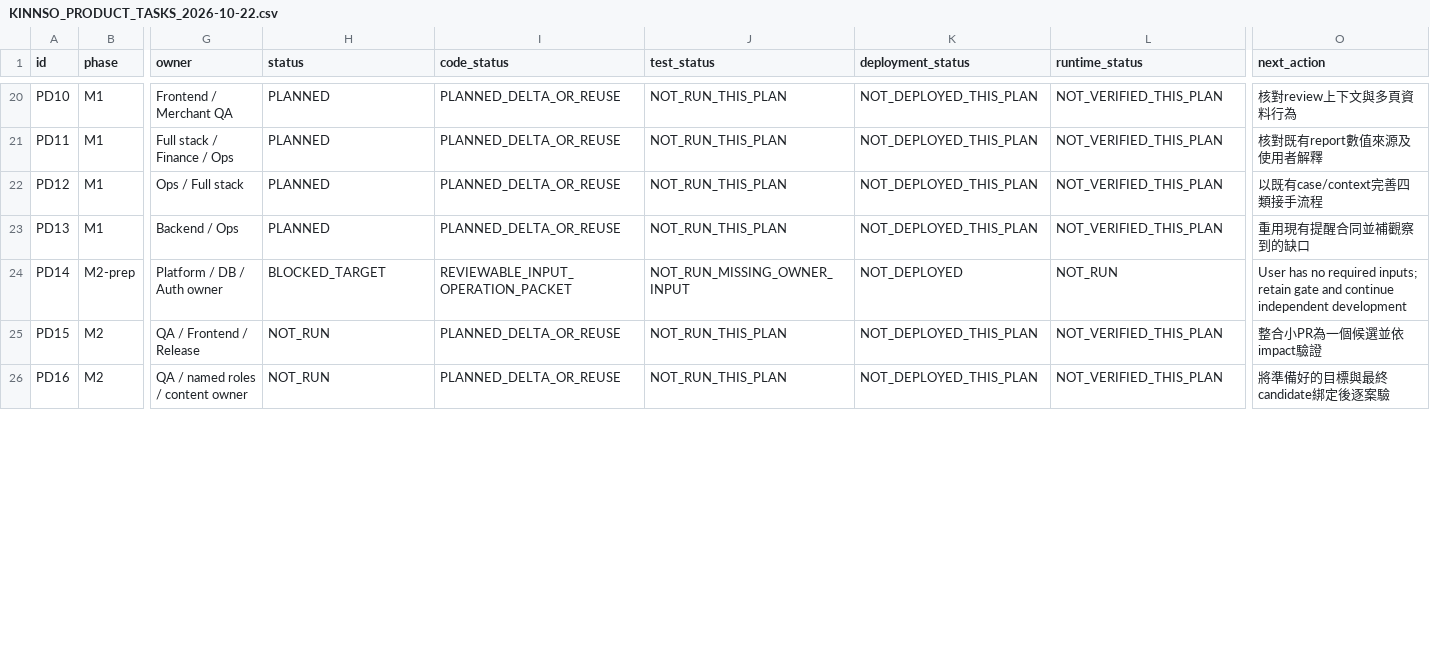
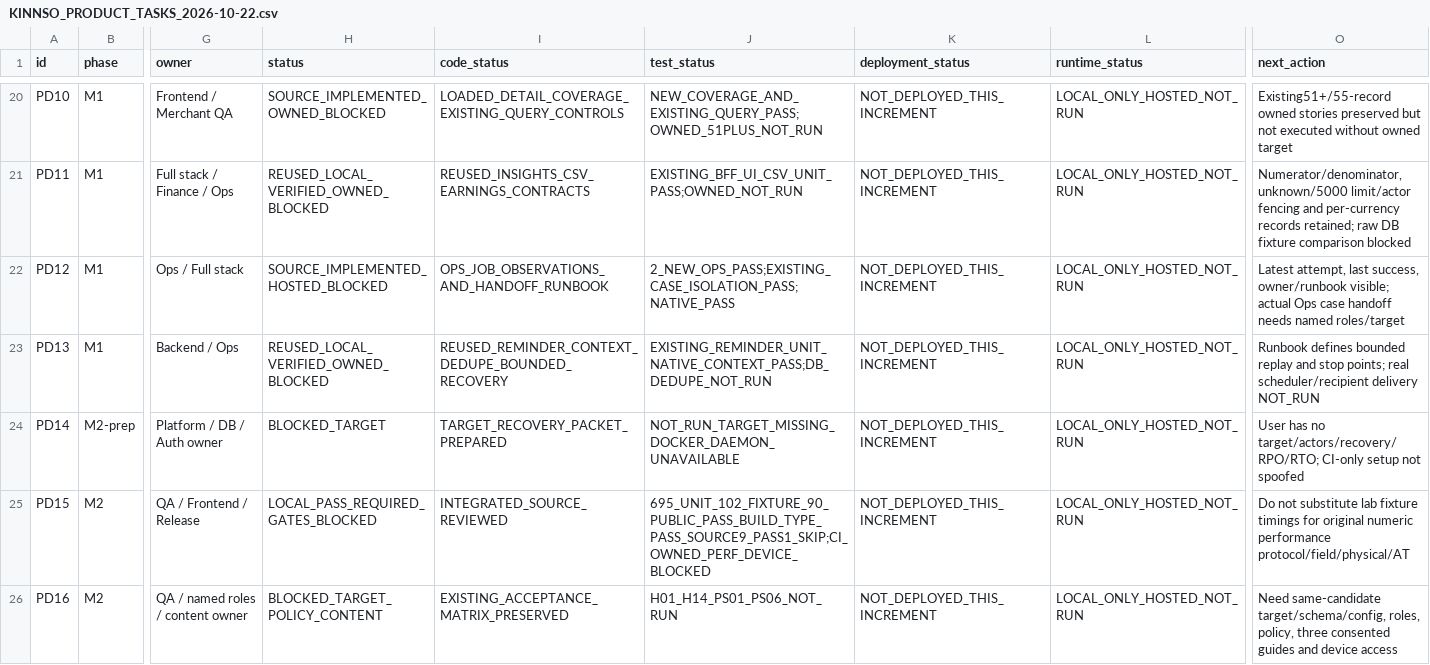
Before and after one commit to YNWAforever/KinnsoOS, a CSV file: docs/implementation/KINNSO_PRODUCT_TASKS_2026-10-22.csv, drawn as a sheet; only a part is shown, gaps mark what is left out; the diff covers the shown part only; the diff names each change by its address in the sheet, - before the commit and + after, or states it on an @@ line.

Commit message:
feat(journeys): clarify guide provenance, publishing, delivery and ops recovery

```diff
--- a/docs/implementation/KINNSO_PRODUCT_TASKS_2026-10-22.csv
+++ b/docs/implementation/KINNSO_PRODUCT_TASKS_2026-10-22.csv
-H20 (status): PLANNED
+H20 (status): SOURCE_IMPLEMENTED_OWNED_BLOCKED
-I20 (code_status): PLANNED_DELTA_OR_REUSE
+I20 (code_status): LOADED_DETAIL_COVERAGE_EXISTING_QUERY_CONTROLS
-J20 (test_status): NOT_RUN_THIS_PLAN
+J20 (test_status): NEW_COVERAGE_AND_EXISTING_QUERY_PASS;OWNED_51PLUS_NOT_RUN
-K20:K23 (deployment_status): NOT_DEPLOYED_THIS_PLAN
+K20:K23 (deployment_status): NOT_DEPLOYED_THIS_INCREMENT
-L20:L23 (runtime_status): NOT_VERIFIED_THIS_PLAN
+L20:L23 (runtime_status): LOCAL_ONLY_HOSTED_NOT_RUN
-O20 (next_action): 核對review上下文與多頁資料行為
+O20 (next_action): Existing51+/55-record owned stories preserved but not executed without owned target
-H21 (status): PLANNED
+H21 (status): REUSED_LOCAL_VERIFIED_OWNED_BLOCKED
-I21 (code_status): PLANNED_DELTA_OR_REUSE
+I21 (code_status): REUSED_INSIGHTS_CSV_EARNINGS_CONTRACTS
-J21 (test_status): NOT_RUN_THIS_PLAN
+J21 (test_status): EXISTING_BFF_UI_CSV_UNIT_PASS;OWNED_NOT_RUN
-O21 (next_action): 核對既有report數值來源及使用者解釋
+O21 (next_action): Numerator/denominator, unknown/5000 limit/actor fencing and per-currency records retained; raw DB fixture comparison blocked
-H22 (status): PLANNED
+H22 (status): SOURCE_IMPLEMENTED_HOSTED_BLOCKED
-I22 (code_status): PLANNED_DELTA_OR_REUSE
+I22 (code_status): OPS_JOB_OBSERVATIONS_AND_HANDOFF_RUNBOOK
-J22 (test_status): NOT_RUN_THIS_PLAN
+J22 (test_status): 2_NEW_OPS_PASS;EXISTING_CASE_ISOLATION_PASS;NATIVE_PASS
-O22 (next_action): 以既有case/context完善四類接手流程
+O22 (next_action): Latest attempt, last success, owner/runbook visible; actual Ops case handoff needs named roles/target
-H23 (status): PLANNED
+H23 (status): REUSED_LOCAL_VERIFIED_OWNED_BLOCKED
-I23 (code_status): PLANNED_DELTA_OR_REUSE
+I23 (code_status): REUSED_REMINDER_CONTEXT_DEDUPE_BOUNDED_RECOVERY
-J23 (test_status): NOT_RUN_THIS_PLAN
+J23 (test_status): EXISTING_REMINDER_UNIT_NATIVE_CONTEXT_PASS;DB_DEDUPE_NOT_RUN
-O23 (next_action): 重用現有提醒合同並補觀察到的缺口
+O23 (next_action): Runbook defines bounded replay and stop points; real scheduler/recipient delivery NOT_RUN
-I24 (code_status): REVIEWABLE_INPUT_OPERATION_PACKET
+I24 (code_status): TARGET_RECOVERY_PACKET_PREPARED
-J24 (test_status): NOT_RUN_MISSING_OWNER_INPUT
+J24 (test_status): NOT_RUN_TARGET_MISSING_DOCKER_DAEMON_UNAVAILABLE
-K24 (deployment_status): NOT_DEPLOYED
+K24 (deployment_status): NOT_DEPLOYED_THIS_INCREMENT
-L24 (runtime_status): NOT_RUN
+L24 (runtime_status): LOCAL_ONLY_HOSTED_NOT_RUN
-O24 (next_action): …has no required inputs; retain gate and continue independent development
+O24 (next_action): …has no target/actors/recovery/RPO/RTO; CI-only setup not spoofed
-H25 (status): NOT_RUN
+H25 (status): LOCAL_PASS_REQUIRED_GATES_BLOCKED
-I25 (code_status): PLANNED_DELTA_OR_REUSE
+I25 (code_status): INTEGRATED_SOURCE_REVIEWED
-J25 (test_status): NOT_RUN_THIS_PLAN
+J25 (test_status): 695_UNIT_102_FIXTURE_90_PUBLIC_PASS_BUILD_TYPE_PASS_SOURCE9_PASS1_SKIP;CI_OWNED_PERF_DEVICE_BLOCKED
-K25:K26 (deployment_status): NOT_DEPLOYED_THIS_PLAN
+K25:K26 (deployment_status): NOT_DEPLOYED_THIS_INCREMENT
-L25:L26 (runtime_status): NOT_VERIFIED_THIS_PLAN
+L25:L26 (runtime_status): LOCAL_ONLY_HOSTED_NOT_RUN
-O25 (next_action): 整合小PR為一個候選並依impact驗證
+O25 (next_action): Do not substitute lab fixture timings for original numeric performance protocol/field/physical/AT
-H26 (status): NOT_RUN
+H26 (status): BLOCKED_TARGET_POLICY_CONTENT
-I26 (code_status): PLANNED_DELTA_OR_REUSE
+I26 (code_status): EXISTING_ACCEPTANCE_MATRIX_PRESERVED
-J26 (test_status): NOT_RUN_THIS_PLAN
+J26 (test_status): H01_H14_PS01_PS06_NOT_RUN
-O26 (next_action): 將準備好的目標與最終candidate綁定後逐案驗
+O26 (next_action): Need same-candidate target/schema/config, roles, policy, three consented guides and device access
```
Also changed, not shown: 64 edited cells elsewhere in this file, 23 other files.
